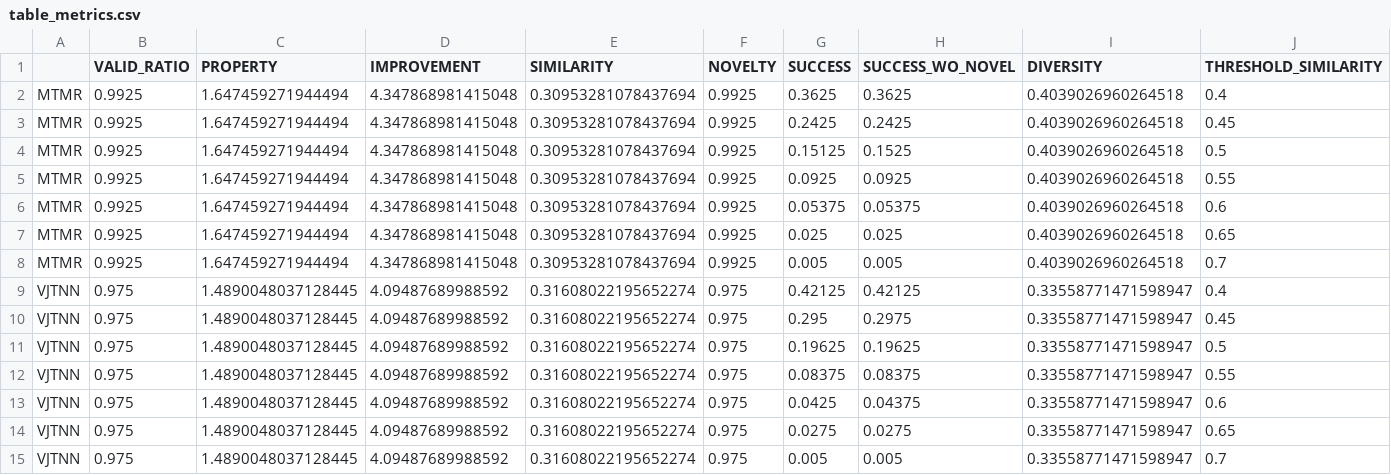
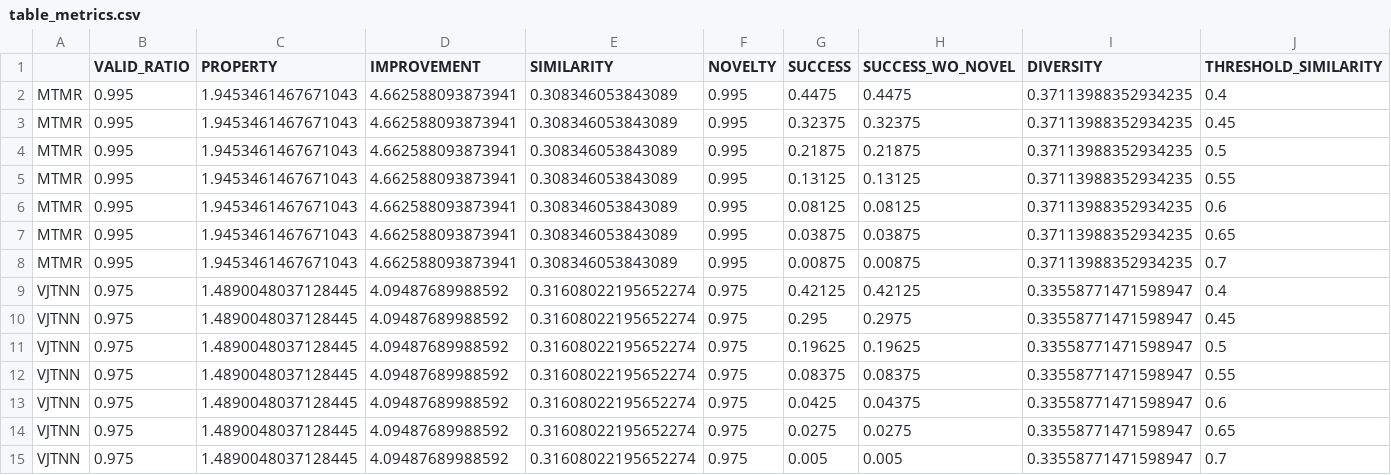
Before and after one commit to rnaimehaom/MTMR, a CSV file: outputs_Tutorial_5_MTMR_evaluation/logp04/table_metrics.csv, drawn as a sheet; only a part is shown; removed rows and columns are numbered as before the commit, all else as after; the diff names each change by its address in the sheet, - before the commit and + after, or states it on an @@ line.

```diff
--- a/outputs_Tutorial_5_MTMR_evaluation/logp04/table_metrics.csv
+++ b/outputs_Tutorial_5_MTMR_evaluation/logp04/table_metrics.csv
-row 2: MTMR | 0.9925 | 1.647459271944494 | 4.347868981415048 | 0.30953281078437694 | 0.9925 | 0.3625 | 0.3625 | 0.4039026960264518 | 0.4
-row 3: MTMR | 0.9925 | 1.647459271944494 | 4.347868981415048 | 0.30953281078437694 | 0.9925 | 0.2425 | 0.2425 | 0.4039026960264518 | 0.45
-row 4: MTMR | 0.9925 | 1.647459271944494 | 4.347868981415048 | 0.30953281078437694 | 0.9925 | 0.15125 | 0.1525 | 0.4039026960264518 | 0.5
-row 5: MTMR | 0.9925 | 1.647459271944494 | 4.347868981415048 | 0.30953281078437694 | 0.9925 | 0.0925 | 0.0925 | 0.4039026960264518 | 0.55
-row 6: MTMR | 0.9925 | 1.647459271944494 | 4.347868981415048 | 0.30953281078437694 | 0.9925 | 0.05375 | 0.05375 | 0.4039026960264518 | 0.6
-row 7: MTMR | 0.9925 | 1.647459271944494 | 4.347868981415048 | 0.30953281078437694 | 0.9925 | 0.025 | 0.025 | 0.4039026960264518 | 0.65
-row 8: MTMR | 0.9925 | 1.647459271944494 | 4.347868981415048 | 0.30953281078437694 | 0.9925 | 0.005 | 0.005 | 0.4039026960264518 | 0.7
+row 2: MTMR | 0.995 | 1.9453461467671043 | 4.662588093873941 | 0.308346053843089 | 0.995 | 0.4475 | 0.4475 | 0.37113988352934235 | 0.4
+row 3: MTMR | 0.995 | 1.9453461467671043 | 4.662588093873941 | 0.308346053843089 | 0.995 | 0.32375 | 0.32375 | 0.37113988352934235 | 0.45
+row 4: MTMR | 0.995 | 1.9453461467671043 | 4.662588093873941 | 0.308346053843089 | 0.995 | 0.21875 | 0.21875 | 0.37113988352934235 | 0.5
+row 5: MTMR | 0.995 | 1.9453461467671043 | 4.662588093873941 | 0.308346053843089 | 0.995 | 0.13125 | 0.13125 | 0.37113988352934235 | 0.55
+row 6: MTMR | 0.995 | 1.9453461467671043 | 4.662588093873941 | 0.308346053843089 | 0.995 | 0.08125 | 0.08125 | 0.37113988352934235 | 0.6
+row 7: MTMR | 0.995 | 1.9453461467671043 | 4.662588093873941 | 0.308346053843089 | 0.995 | 0.03875 | 0.03875 | 0.37113988352934235 | 0.65
+row 8: MTMR | 0.995 | 1.9453461467671043 | 4.662588093873941 | 0.308346053843089 | 0.995 | 0.00875 | 0.00875 | 0.37113988352934235 | 0.7
```
Also changed, not shown: outputs_Tutorial_5_MTMR_evaluation/logp06/table_metrics.csv, outputs_Tutorial_5_MTMR_evaluation/qed/table_metrics.csv.
